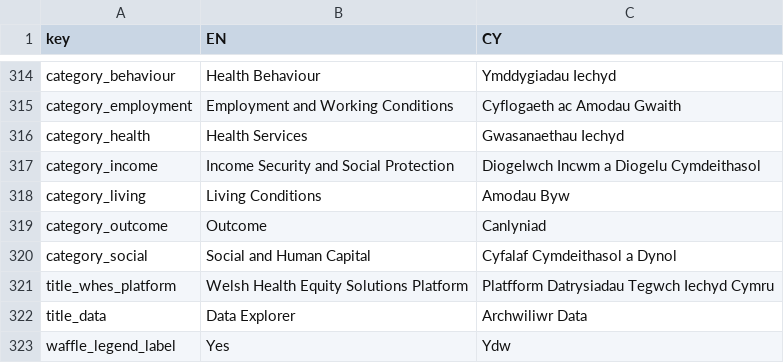
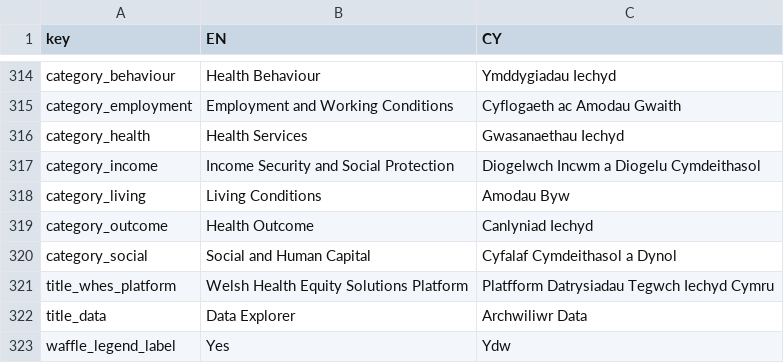
Before and after one commit to StatsRhian/whesApp, a CSV file: inst/extdata/translation_database.csv, drawn as a sheet; only a part is shown, gaps mark what is left out.

Commit message:
Rename Outcome topic

```diff
--- a/inst/extdata/translation_database.csv
+++ b/inst/extdata/translation_database.csv
@@ -318,3 +318,3 @@ category_income,Income Security and Social Protection,Diogelwch Incwm a Diogelu
 category_living,Living Conditions,Amodau Byw
-category_outcome,Outcome,Canlyniad
+category_outcome, Health Outcome,Canlyniad Iechyd
 category_social,Social and Human Capital,Cyfalaf Cymdeithasol a Dynol
```
Also changed, not shown: 1 other file.
